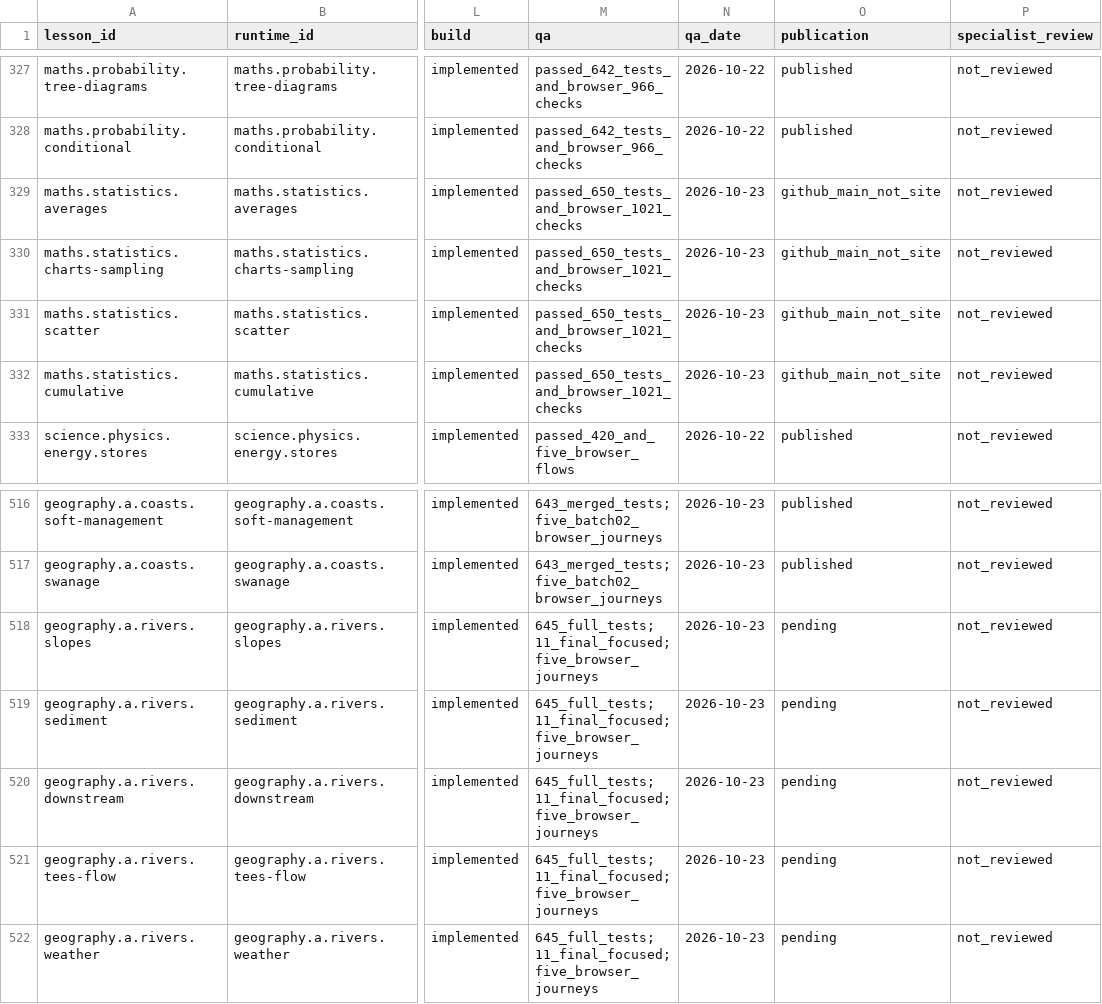
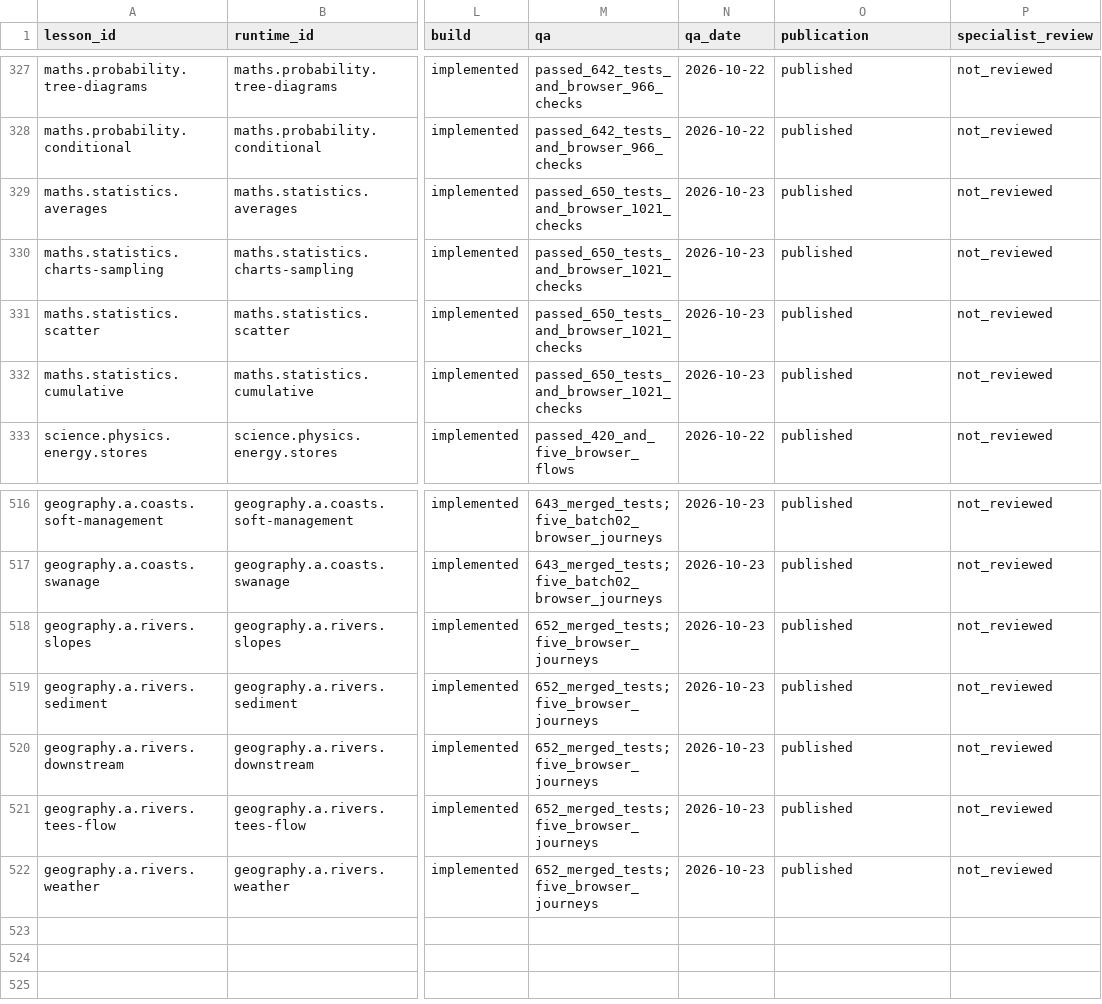
Before and after one commit to adamscourfield/crashcourse, a CSV file: curriculum/lesson-register.csv, drawn as a sheet; only a part is shown, gaps mark what is left out; the diff names each change by its address in the sheet, - before the commit and + after, or states it on an @@ line.

Commit message:
Record river Geography and Statistics publication

```diff
--- a/curriculum/lesson-register.csv
+++ b/curriculum/lesson-register.csv
-O329:O332 (publication): github_main_not_site
+O329:O332 (publication): published
-M518:M522 (qa): 645_full_tests;11_final_focused;five_browser_journeys
+M518:M522 (qa): 652_merged_tests;five_browser_journeys
-O518:O522 (publication): pending
+O518:O522 (publication): published
```
Also changed, not shown: curriculum/subject-register.csv, curriculum/topic-register.csv, 4 other files.
